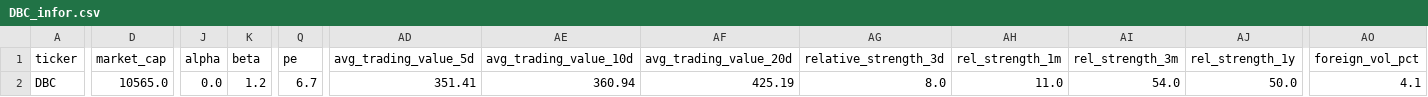
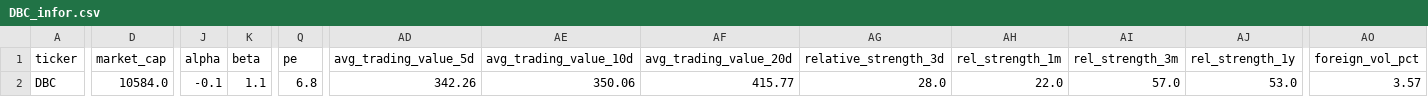
Before and after one commit to nguyenhuynhdinhtan98/AI-STOCK, a CSV file: vnstocks_data/DBC_infor.csv, drawn as a sheet; only a part is shown, gaps mark what is left out; the diff covers the shown part only; the diff names each change by its address in the sheet, - before the commit and + after, or states it on an @@ line.

```diff
--- a/vnstocks_data/DBC_infor.csv
+++ b/vnstocks_data/DBC_infor.csv
-D2 (market_cap): 10565.0
+D2 (market_cap): 10584.0
-J2 (alpha): 0.0
+J2 (alpha): -0.1
-K2 (beta): 1.2
+K2 (beta): 1.1
-Q2 (pe): 6.7
+Q2 (pe): 6.8
-AD2 (avg_trading_value_5d): 351.41
+AD2 (avg_trading_value_5d): 342.26
-AE2 (avg_trading_value_10d): 360.94
+AE2 (avg_trading_value_10d): 350.06
-AF2 (avg_trading_value_20d): 425.19
+AF2 (avg_trading_value_20d): 415.77
-AG2 (relative_strength_3d): 8.0
+AG2 (relative_strength_3d): 28.0
-AH2 (rel_strength_1m): 11.0
+AH2 (rel_strength_1m): 22.0
-AI2 (rel_strength_3m): 54.0
+AI2 (rel_strength_3m): 57.0
-AJ2 (rel_strength_1y): 50.0
+AJ2 (rel_strength_1y): 53.0
-AO2 (foreign_vol_pct): 4.1
+AO2 (foreign_vol_pct): 3.57
```
Also changed, not shown: 7 edited cells elsewhere in this file, market_filtered.csv, market_filtered_pe.csv, 21 other files.
